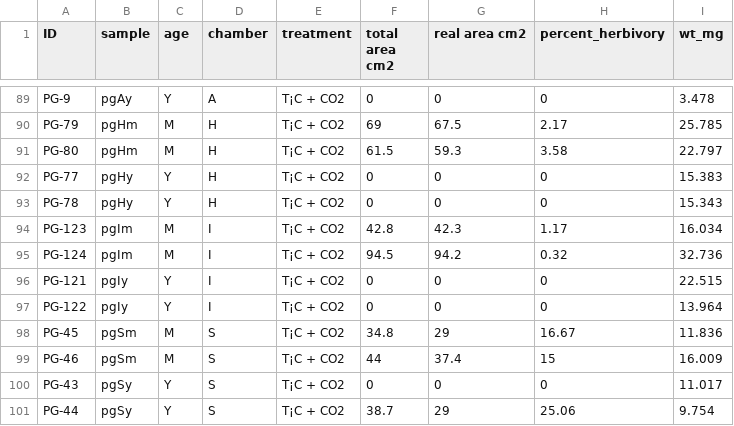
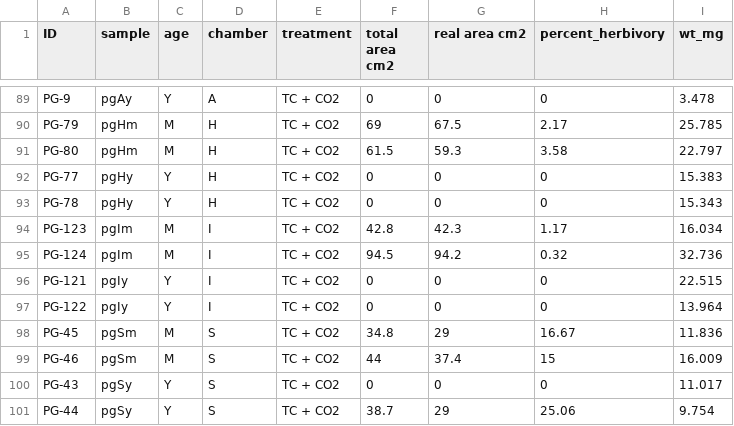
Before and after one commit to ldmaynard/Pgeneralense, a CSV file: Piper_herbivory.csv, drawn as a sheet; only a part is shown, gaps mark what is left out; the diff covers the shown part only; the diff names each change by its address in the sheet, - before the commit and + after, or states it on an @@ line.

```diff
--- a/Piper_herbivory.csv
+++ b/Piper_herbivory.csv
-E89:E101 (treatment): T¡C + CO2
+E89:E101 (treatment): TC + CO2
```
Also changed, not shown: 27 edited cells elsewhere in this file, Piper_growth.csv, 1 other file.
